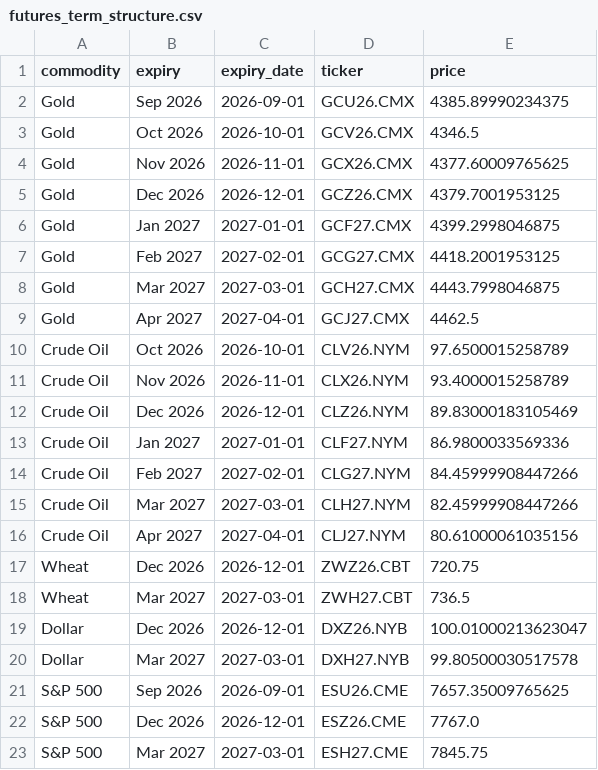
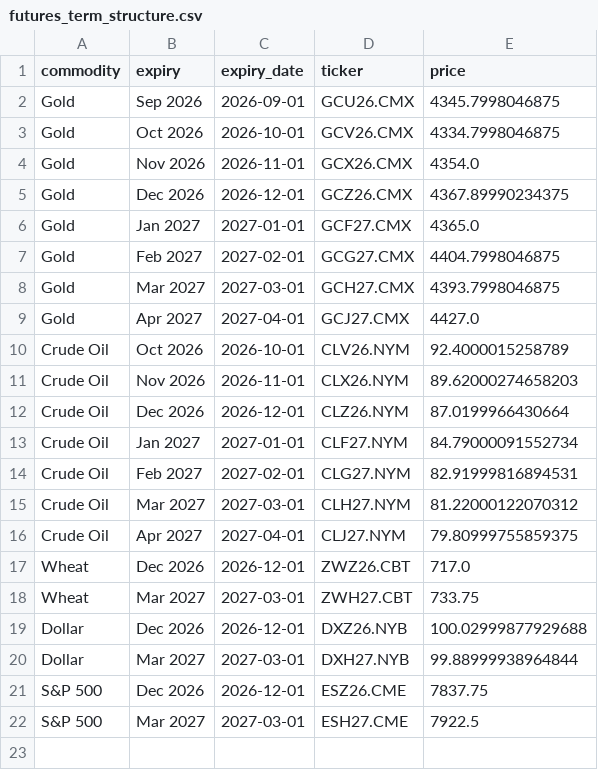
Before and after one commit to FredericBANDEIRA/Cross-Asset-Market-Regime-Monitor, a CSV file: data/futures_term_structure.csv, drawn as a sheet.

```diff
--- a/data/futures_term_structure.csv
+++ b/data/futures_term_structure.csv
@@ -1,23 +1,22 @@
 commodity,expiry,expiry_date,ticker,price
-Gold,Sep 2026,2026-09-01,GCU26.CMX,4385.89990234375
-Gold,Oct 2026,2026-10-01,GCV26.CMX,4346.5
-Gold,Nov 2026,2026-11-01,GCX26.CMX,4377.60009765625
-Gold,Dec 2026,2026-12-01,GCZ26.CMX,4379.7001953125
-Gold,Jan 2027,2027-01-01,GCF27.CMX,4399.2998046875
-Gold,Feb 2027,2027-02-01,GCG27.CMX,4418.2001953125
-Gold,Mar 2027,2027-03-01,GCH27.CMX,4443.7998046875
-Gold,Apr 2027,2027-04-01,GCJ27.CMX,4462.5
-Crude Oil,Oct 2026,2026-10-01,CLV26.NYM,97.6500015258789
-Crude Oil,Nov 2026,2026-11-01,CLX26.NYM,93.4000015258789
-Crude Oil,Dec 2026,2026-12-01,CLZ26.NYM,89.83000183105469
-Crude Oil,Jan 2027,2027-01-01,CLF27.NYM,86.9800033569336
-Crude Oil,Feb 2027,2027-02-01,CLG27.NYM,84.45999908447266
-Crude Oil,Mar 2027,2027-03-01,CLH27.NYM,82.45999908447266
-Crude Oil,Apr 2027,2027-04-01,CLJ27.NYM,80.61000061035156
-Wheat,Dec 2026,2026-12-01,ZWZ26.CBT,720.75
-Wheat,Mar 2027,2027-03-01,ZWH27.CBT,736.5
-Dollar,Dec 2026,2026-12-01,DXZ26.NYB,100.01000213623047
-Dollar,Mar 2027,2027-03-01,DXH27.NYB,99.80500030517578
-S&P 500,Sep 2026,2026-09-01,ESU26.CME,7657.35009765625
-S&P 500,Dec 2026,2026-12-01,ESZ26.CME,7767.0
-S&P 500,Mar 2027,2027-03-01,ESH27.CME,7845.75
+Gold,Sep 2026,2026-09-01,GCU26.CMX,4345.7998046875
+Gold,Oct 2026,2026-10-01,GCV26.CMX,4334.7998046875
+Gold,Nov 2026,2026-11-01,GCX26.CMX,4354.0
+Gold,Dec 2026,2026-12-01,GCZ26.CMX,4367.89990234375
+Gold,Jan 2027,2027-01-01,GCF27.CMX,4365.0
+Gold,Feb 2027,2027-02-01,GCG27.CMX,4404.7998046875
+Gold,Mar 2027,2027-03-01,GCH27.CMX,4393.7998046875
+Gold,Apr 2027,2027-04-01,GCJ27.CMX,4427.0
+Crude Oil,Oct 2026,2026-10-01,CLV26.NYM,92.4000015258789
+Crude Oil,Nov 2026,2026-11-01,CLX26.NYM,89.62000274658203
+Crude Oil,Dec 2026,2026-12-01,CLZ26.NYM,87.0199966430664
+Crude Oil,Jan 2027,2027-01-01,CLF27.NYM,84.79000091552734
+Crude Oil,Feb 2027,2027-02-01,CLG27.NYM,82.91999816894531
+Crude Oil,Mar 2027,2027-03-01,CLH27.NYM,81.22000122070312
+Crude Oil,Apr 2027,2027-04-01,CLJ27.NYM,79.80999755859375
+Wheat,Dec 2026,2026-12-01,ZWZ26.CBT,717.0
+Wheat,Mar 2027,2027-03-01,ZWH27.CBT,733.75
+Dollar,Dec 2026,2026-12-01,DXZ26.NYB,100.02999877929688
+Dollar,Mar 2027,2027-03-01,DXH27.NYB,99.88999938964844
+S&P 500,Dec 2026,2026-12-01,ESZ26.CME,7837.75
+S&P 500,Mar 2027,2027-03-01,ESH27.CME,7922.5
```
Also changed, not shown: 9 other files.
